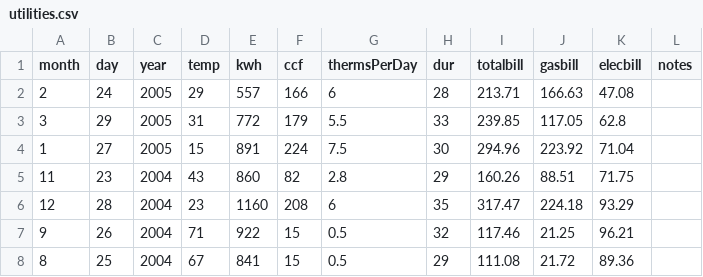
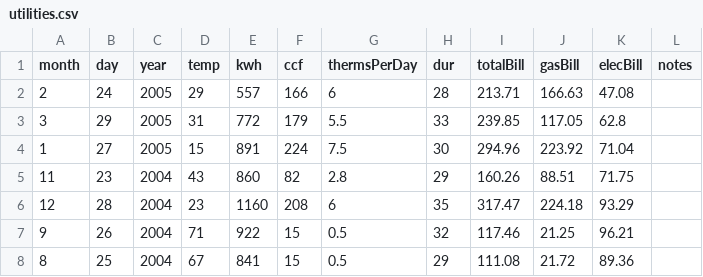
Before and after one commit to r-forge/mosaic, a CSV file: package-prep/datasets/csv/utilities.csv, drawn as a sheet; only a part is shown.

```diff
--- a/package-prep/datasets/csv/utilities.csv
+++ b/package-prep/datasets/csv/utilities.csv
@@ -1,2 +1,2 @@
-month,day,year,temp,kwh,ccf,thermsPerDay,dur,totalbill,gasbill,elecbill,notes
+month,day,year,temp,kwh,ccf,thermsPerDay,dur,totalBill,gasBill,elecBill,notes
 2,24,2005,29,557,166,6,28,213.71,166.63,47.08,
```
Also changed, not shown: package-prep/datasets/csv/kidsfeet.csv, package-prep/datasets/csv/marriage.csv, 1 other file.
